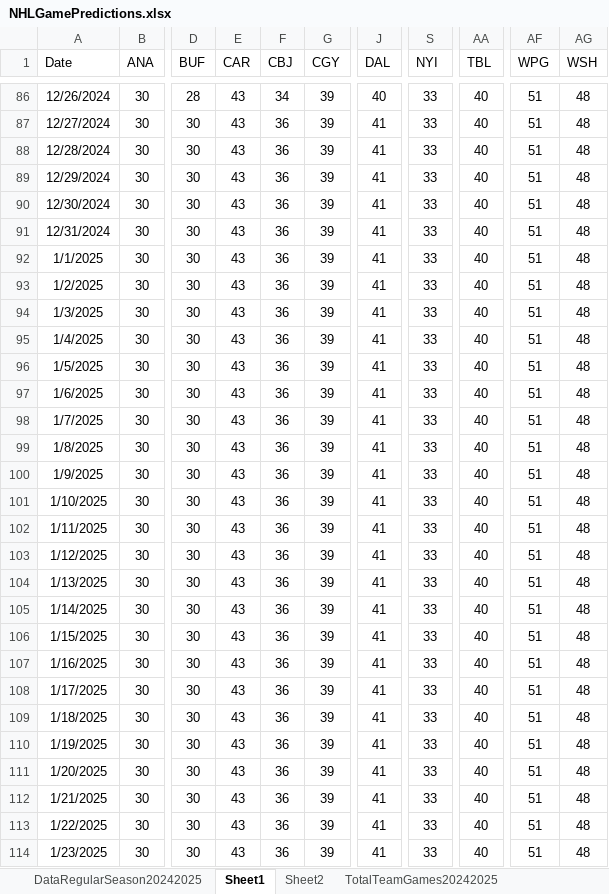
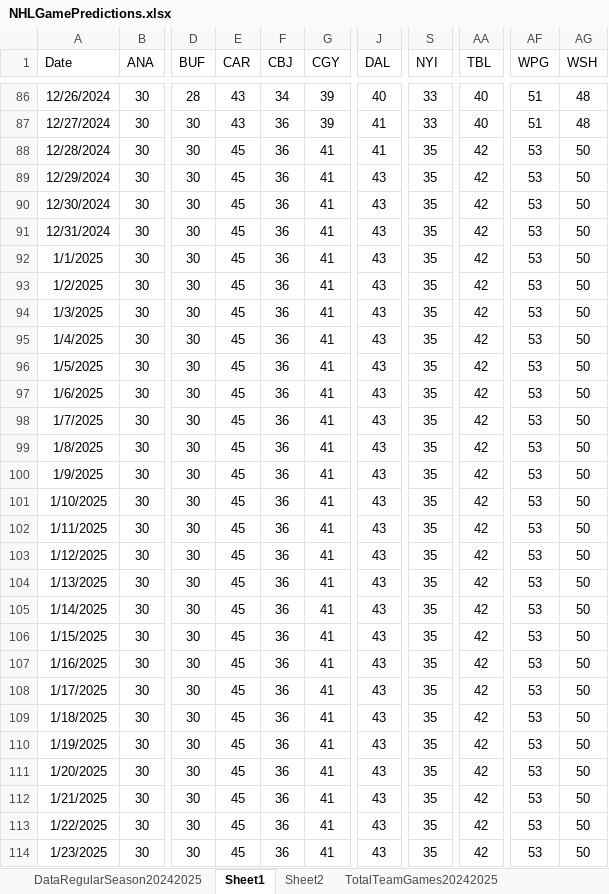
Before and after one commit to abriggs914/Coding_Practice, an Excel workbook: Python/Jerseys/NHLGamePredictions.xlsx, sheet Sheet1, drawn as a sheet; only a part is shown, gaps mark what is left out; values as stored, in another font and other column widths than the file's, no borders; charts and pictures and conditional formats and table styles not drawn; the diff covers the shown part only; the diff names each change by its address in the sheet, - before the commit and + after, or states it on an @@ line.

```diff
--- a/Python/Jerseys/NHLGamePredictions.xlsx (sheet Sheet1)
+++ b/Python/Jerseys/NHLGamePredictions.xlsx (sheet Sheet1)
-E88:E114 (CAR): 43
+E88:E114 (CAR): 45
-G88:G114 (CGY): 39
+G88:G114 (CGY): 41
-S88:S114 (NYI): 33
+S88:S114 (NYI): 35
-AA88:AA114 (TBL): 40
+AA88:AA114 (TBL): 42
-AF88:AF114 (WPG): 51
+AF88:AF114 (WPG): 53
-AG88:AG114 (WSH): 48
+AG88:AG114 (WSH): 50
-J89:J114 (DAL): 41
+J89:J114 (DAL): 43
```
Also changed, not shown: 609 edited cells elsewhere in this sheet, sheet StatsRegularSeason20242025, sheet Sheet2, sheet DataRegularSeason20242025, sheet CTG2425_DIV, sheet CurrentTeamGames20242025, sheet WatchedGames20242025, formulas that keep their value, charts or pictures, 1 other file.
